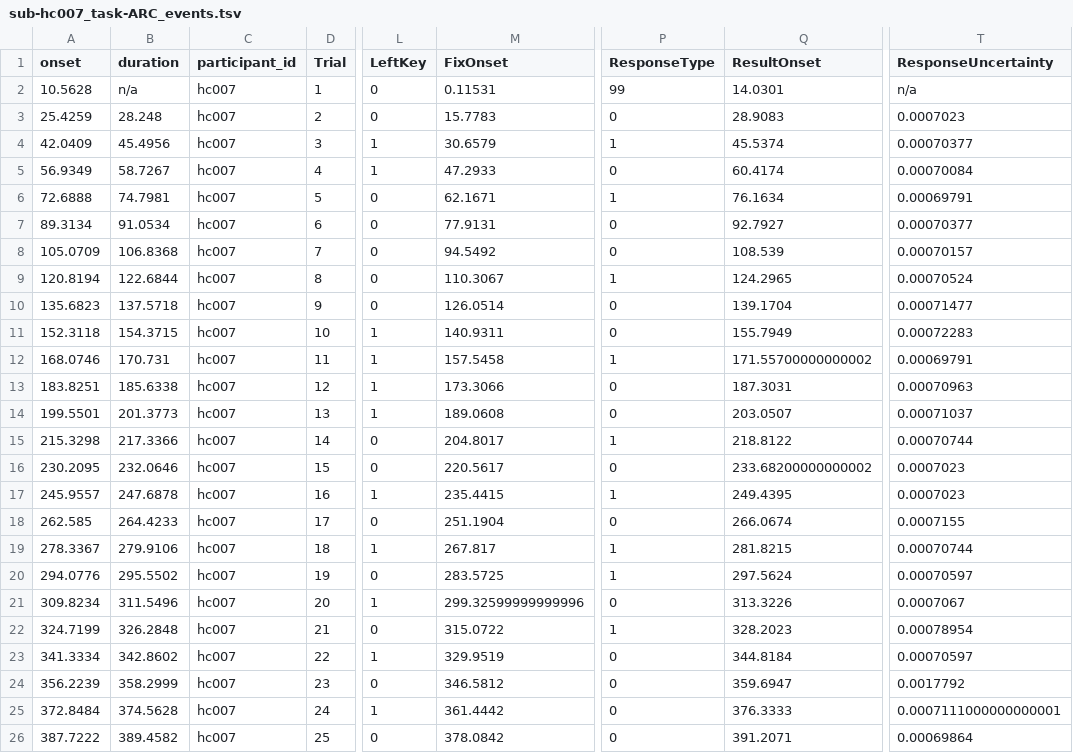
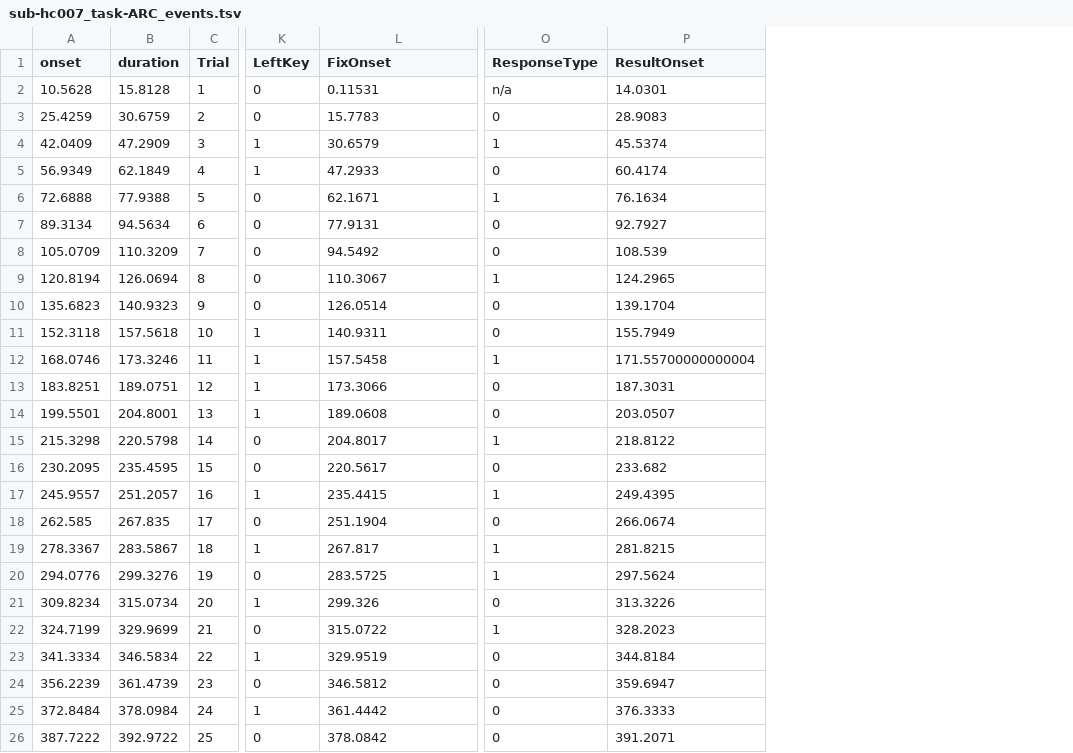
Before and after one commit to OpenNeuroDatasets-JSONLD/ds001814, a TSV file: sub-hc007/func/sub-hc007_task-ARC_events.tsv, drawn as a sheet; only a part is shown, gaps mark what is left out; removed rows and columns are numbered as before the commit, all else as after; the diff covers the shown part only; the diff names each change by its address in the sheet, - before the commit and + after, or states it on an @@ line.

Commit message:
[DATALAD] added content

```diff
--- a/sub-hc007/func/sub-hc007_task-ARC_events.tsv
+++ b/sub-hc007/func/sub-hc007_task-ARC_events.tsv
-column C (participant_id), rows 2-26: all hc007
-column T (ResponseUncertainty), rows 2-26: n/a | 0.0007023 | 0.00070377 | 0.00070084 | 0.00069791 | 0.00070377 | 0.00070157 | 0.00070524 | 0.00071477 | 0.00072283 | 0.00069791 | 0.00070963 | 0.00071037 | 0.00070744 | 0.0007023 | 0.0007023 | 0.0007155 | 0.00070744 | 0.00070597 | 0.0007067 | 0.00078954 | 0.00070597 | 0.0017792 | 0.0007111000000000001 | 0.00069864
-B2 (duration): n/a
+B2 (duration): 15.8128
-O2 (ResponseType): 99
+O2 (ResponseType): n/a
-B3 (duration): 28.248
+B3 (duration): 30.6759
-B4 (duration): 45.4956
+B4 (duration): 47.2909
-B5 (duration): 58.7267
+B5 (duration): 62.1849
-B6 (duration): 74.7981
+B6 (duration): 77.9388
-B7 (duration): 91.0534
+B7 (duration): 94.5634
-B8 (duration): 106.8368
+B8 (duration): 110.3209
-B9 (duration): 122.6844
+B9 (duration): 126.0694
-B10 (duration): 137.5718
+B10 (duration): 140.9323
-B11 (duration): 154.3715
+B11 (duration): 157.5618
-B12 (duration): 170.731
+B12 (duration): 173.3246
-P12 (ResultOnset): 171.55700000000002
+P12 (ResultOnset): 171.55700000000004
-B13 (duration): 185.6338
+B13 (duration): 189.0751
-B14 (duration): 201.3773
+B14 (duration): 204.8001
-B15 (duration): 217.3366
+B15 (duration): 220.5798
-B16 (duration): 232.0646
+B16 (duration): 235.4595
-P16 (ResultOnset): 233.68200000000002
+P16 (ResultOnset): 233.682
-B17 (duration): 247.6878
+B17 (duration): 251.2057
-B18 (duration): 264.4233
+B18 (duration): 267.835
-B19 (duration): 279.9106
+B19 (duration): 283.5867
-B20 (duration): 295.5502
+B20 (duration): 299.3276
-B21 (duration): 311.5496
+B21 (duration): 315.0734
-L21 (FixOnset): 299.32599999999996
+L21 (FixOnset): 299.326
-B22 (duration): 326.2848
+B22 (duration): 329.9699
-B23 (duration): 342.8602
+B23 (duration): 346.5834
-B24 (duration): 358.2999
+B24 (duration): 361.4739
-B25 (duration): 374.5628
+B25 (duration): 378.0984
-B26 (duration): 389.4582
+B26 (duration): 392.9722
```
Also changed, not shown: 95 edited cells elsewhere in this file.
